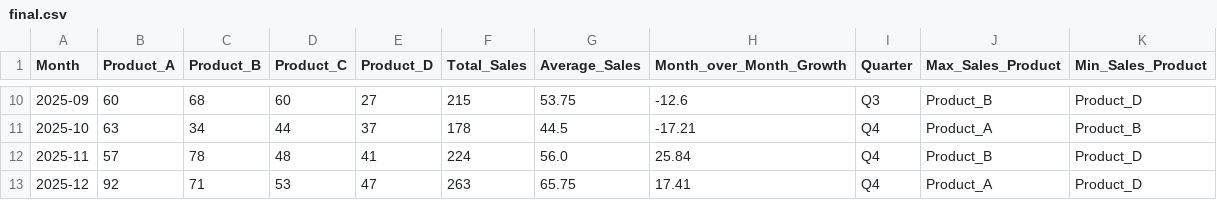
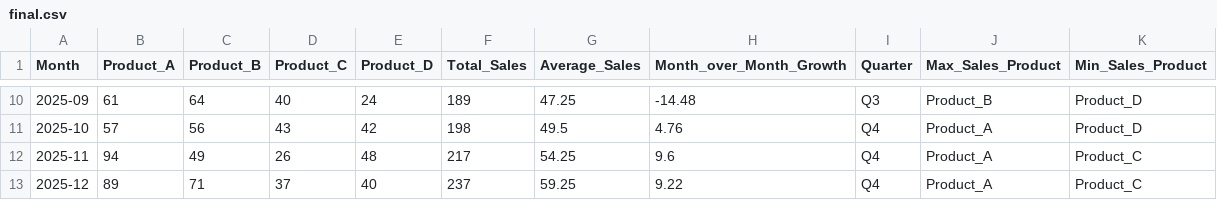
Before and after one commit to r5yan/Project_sales, a CSV file: data/final.csv, drawn as a sheet; only a part is shown, gaps mark what is left out; the diff covers the shown part only.

```diff
--- a/data/final.csv
+++ b/data/final.csv
@@ -10,4 +10,4 @@ Month,Product_A,Product_B,Product_C,Product_D,Total_Sales,Average_Sales,Month_ov
-2025-09,60,68,60,27,215,53.75,-12.6,Q3,Product_B,Product_D
-2025-10,63,34,44,37,178,44.5,-17.21,Q4,Product_A,Product_B
-2025-11,57,78,48,41,224,56.0,25.84,Q4,Product_B,Product_D
-2025-12,92,71,53,47,263,65.75,17.41,Q4,Product_A,Product_D
+2025-09,61,64,40,24,189,47.25,-14.48,Q3,Product_B,Product_D
+2025-10,57,56,43,42,198,49.5,4.76,Q4,Product_A,Product_D
+2025-11,94,49,26,48,217,54.25,9.6,Q4,Product_A,Product_C
+2025-12,89,71,37,40,237,59.25,9.22,Q4,Product_A,Product_C
```
Also changed, not shown: 61 edited cells elsewhere in this file, data/initial.csv, data/output.csv, 1 other file.
